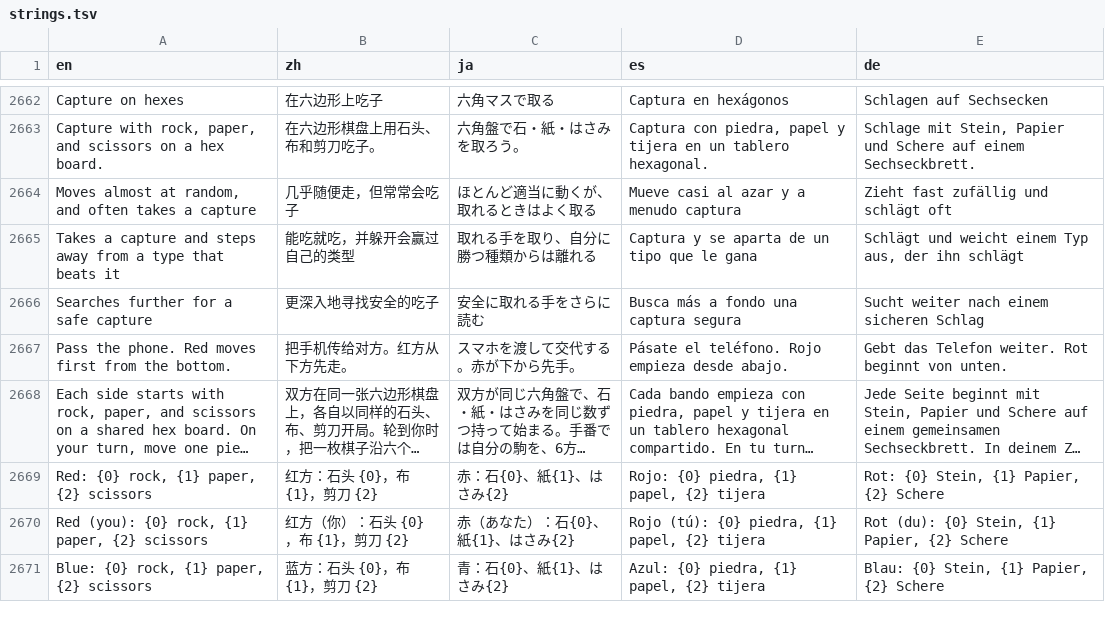
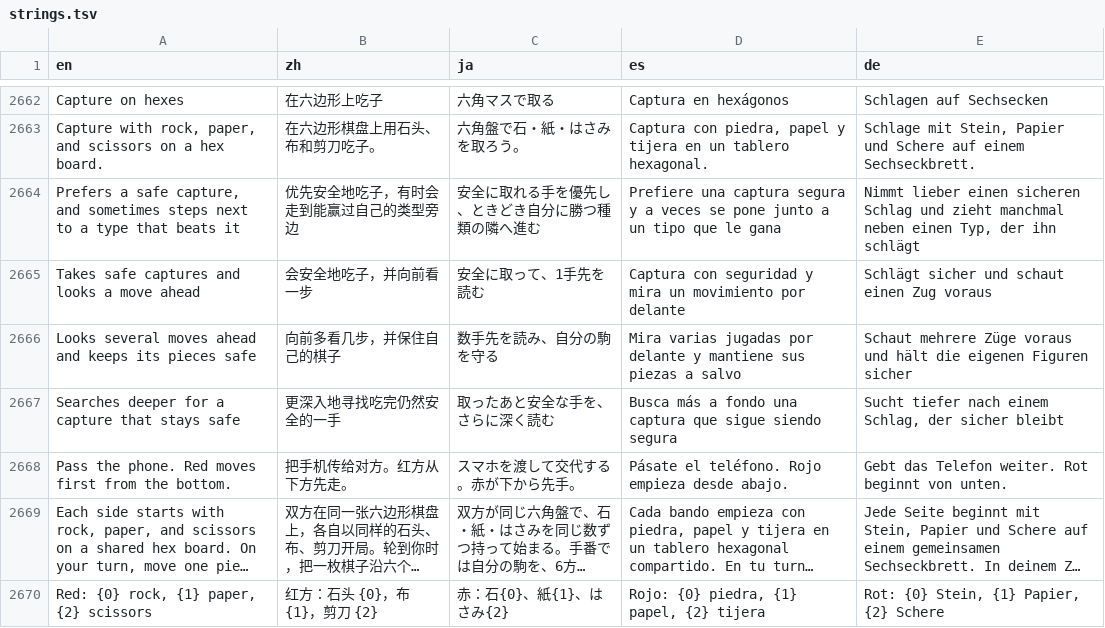
Before and after one commit to unexpear/pencil-and-tile, a TSV file: app/src/main/assets/i18n/strings.tsv, drawn as a sheet; only a part is shown, gaps mark what is left out; the shorter side is filled out with more unchanged rows; long unchanged cells end in …; removed rows and columns are numbered as before the commit, all else as after; the diff names each change by its address in the sheet, - before the commit and + after, or states it on an @@ line.

```diff
--- a/app/src/main/assets/i18n/strings.tsv
+++ b/app/src/main/assets/i18n/strings.tsv
-row 2664: Moves almost at random, and often takes a capture | 几乎随便走，但常常会吃子 | ほとんど適当に動くが、取れるときはよく取る | Mueve casi al azar y a menudo captura | Zieht fast zufällig und schlägt oft
-row 2665: Takes a capture and steps away from a type that beats it | 能吃就吃，并躲开会赢过自己的类型 | 取れる手を取り、自分に勝つ種類からは離れる | Captura y se aparta de un tipo que le gana | Schlägt und weicht einem Typ aus, der ihn schlägt
-row 2666: Searches further for a safe capture | 更深入地寻找安全的吃子 | 安全に取れる手をさらに読む | Busca más a fondo una captura segura | Sucht weiter nach einem sicheren Schlag
+row 2664: Prefers a safe capture, and sometimes steps next to a type that beats it | 优先安全地吃子，有时会走到能赢过自己的类型旁边 | 安全に取れる手を優先し、ときどき自分に勝つ種類の隣へ進む | Prefiere una captura segura y a veces se pone junto a un tipo que le gana | Nimmt lieber einen sicheren Schlag und zieht manchmal neben einen Typ, der ihn schlägt
+row 2665: Takes safe captures and looks a move ahead | 会安全地吃子，并向前看一步 | 安全に取って、1手先を読む | Captura con seguridad y mira un movimiento por delante | Schlägt sicher und schaut einen Zug voraus
+row 2666: Looks several moves ahead and keeps its pieces safe | 向前多看几步，并保住自己的棋子 | 数手先を読み、自分の駒を守る | Mira varias jugadas por delante y mantiene sus piezas a salvo | Schaut mehrere Züge voraus und hält die eigenen Figuren sicher
+row 2667: Searches deeper for a capture that stays safe | 更深入地寻找吃完仍然安全的一手 | 取ったあと安全な手を、さらに深く読む | Busca más a fondo una captura que sigue siendo segura | Sucht tiefer nach einem Schlag, der sicher bleibt
```
Also changed, not shown: 3 other files.
